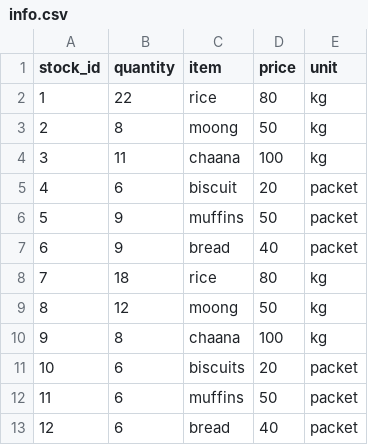
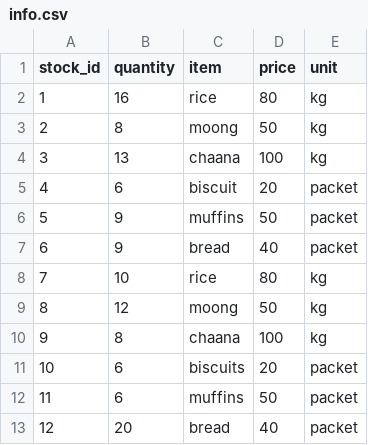
Before and after one commit to Charul090/Stock-Keeper, a CSV file: backend/data/info.csv, drawn as a sheet.

```diff
--- a/backend/data/info.csv
+++ b/backend/data/info.csv
@@ -1,5 +1,5 @@
 stock_id,quantity,item,price,unit
-1,22,rice,80,kg
+1,16,rice,80,kg
 2,8,moong,50,kg
-3,11,chaana,100,kg
+3,13,chaana,100,kg
 4,6,biscuit,20,packet
@@ -7,3 +7,3 @@ stock_id,quantity,item,price,unit
 6,9,bread,40,packet
-7,18,rice,80,kg
+7,10,rice,80,kg
 8,12,moong,50,kg
@@ -12,2 +12,2 @@ stock_id,quantity,item,price,unit
 11,6,muffins,50,packet
-12,6,bread,40,packet
+12,20,bread,40,packet
```
Also changed, not shown: backend/data/history.csv, 6 other files.
